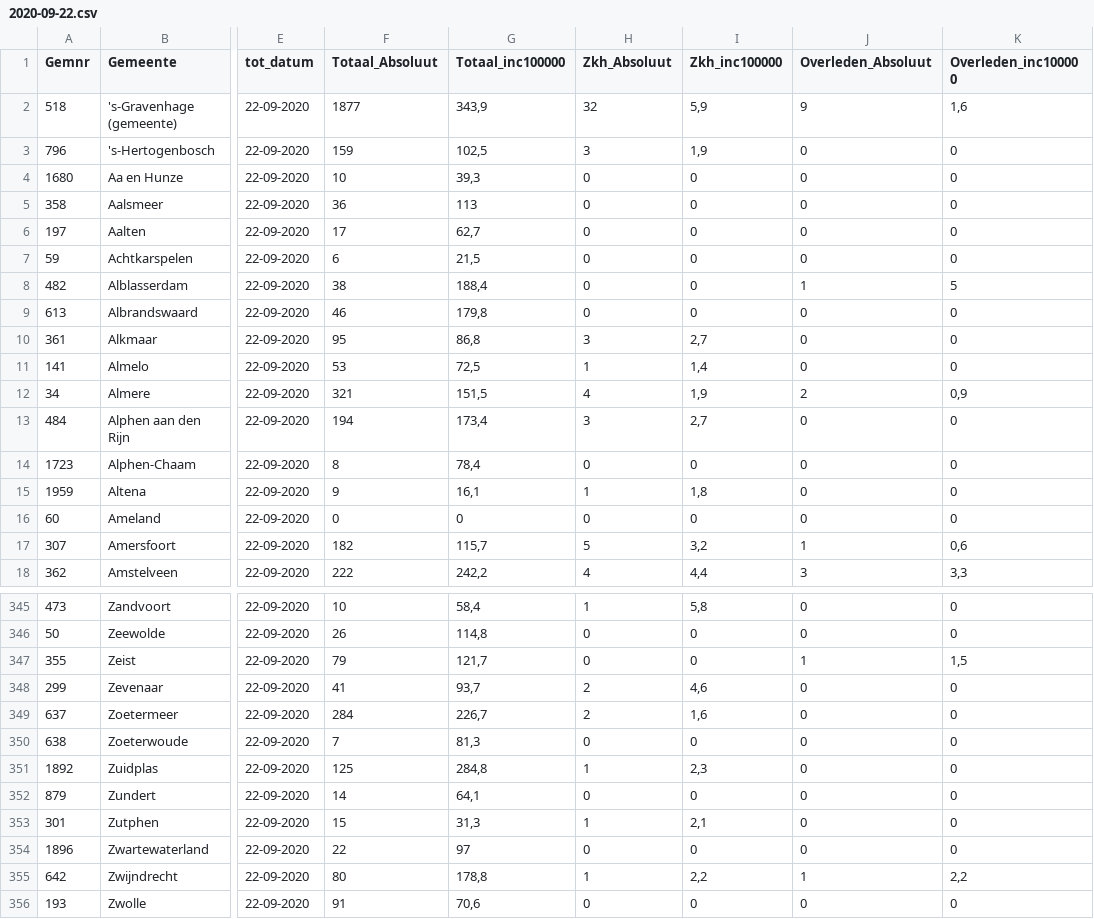
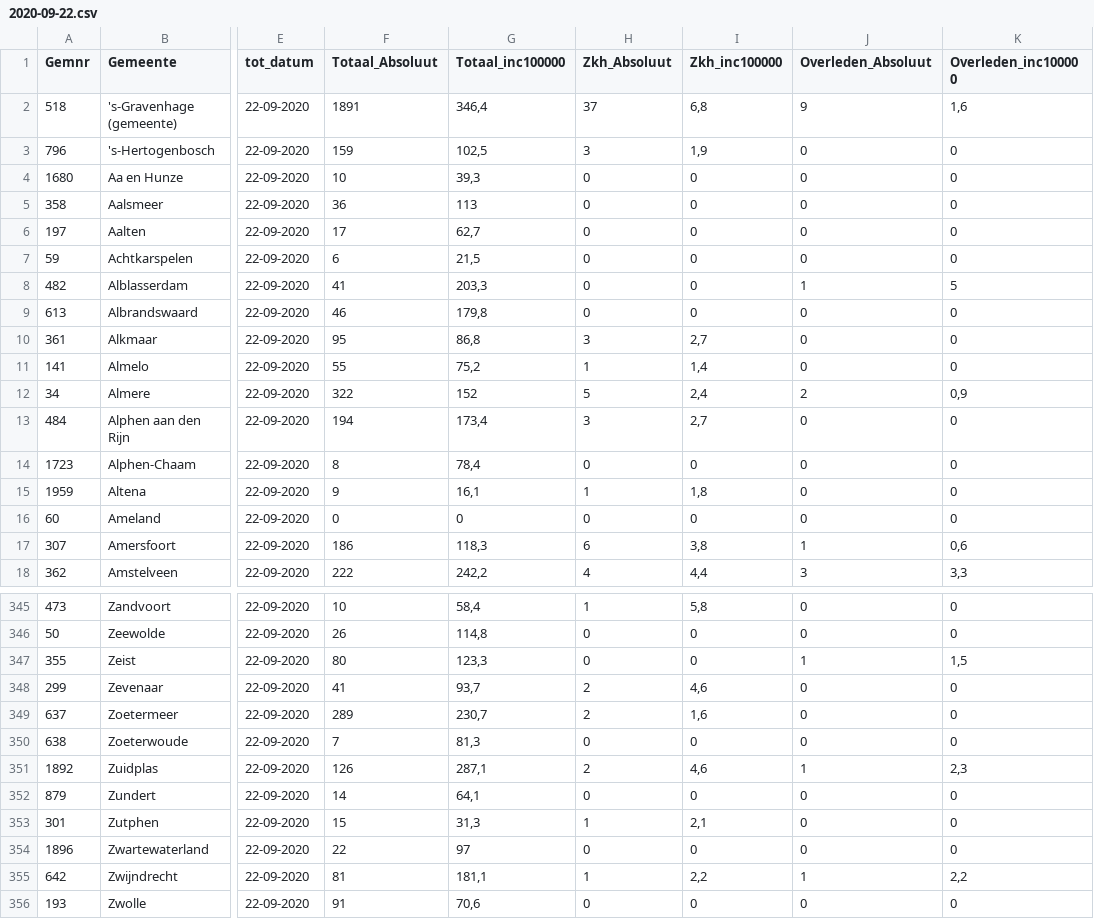
Before and after one commit to fboerman/covid-19-data, a CSV file: nederland/RIVM_timeseries/gemeenten_2weken/2020-09-22.csv, drawn as a sheet; only a part is shown, gaps mark what is left out; the diff covers the shown part only; the diff names each change by its address in the sheet, - before the commit and + after, or states it on an @@ line.

```diff
--- a/nederland/RIVM_timeseries/gemeenten_2weken/2020-09-22.csv
+++ b/nederland/RIVM_timeseries/gemeenten_2weken/2020-09-22.csv
-F2 (Totaal_Absoluut): 1877
+F2 (Totaal_Absoluut): 1891
-G2 (Totaal_inc100000): 343,9
+G2 (Totaal_inc100000): 346,4
-H2 (Zkh_Absoluut): 32
+H2 (Zkh_Absoluut): 37
-I2 (Zkh_inc100000): 5,9
+I2 (Zkh_inc100000): 6,8
-F8 (Totaal_Absoluut): 38
+F8 (Totaal_Absoluut): 41
-G8 (Totaal_inc100000): 188,4
+G8 (Totaal_inc100000): 203,3
-F11 (Totaal_Absoluut): 53
+F11 (Totaal_Absoluut): 55
-G11 (Totaal_inc100000): 72,5
+G11 (Totaal_inc100000): 75,2
-F12 (Totaal_Absoluut): 321
+F12 (Totaal_Absoluut): 322
-G12 (Totaal_inc100000): 151,5
+G12 (Totaal_inc100000): 152
-H12 (Zkh_Absoluut): 4
+H12 (Zkh_Absoluut): 5
-I12 (Zkh_inc100000): 1,9
+I12 (Zkh_inc100000): 2,4
-F17 (Totaal_Absoluut): 182
+F17 (Totaal_Absoluut): 186
-G17 (Totaal_inc100000): 115,7
+G17 (Totaal_inc100000): 118,3
-H17 (Zkh_Absoluut): 5
+H17 (Zkh_Absoluut): 6
-I17 (Zkh_inc100000): 3,2
+I17 (Zkh_inc100000): 3,8
-F347 (Totaal_Absoluut): 79
+F347 (Totaal_Absoluut): 80
-G347 (Totaal_inc100000): 121,7
+G347 (Totaal_inc100000): 123,3
-F349 (Totaal_Absoluut): 284
+F349 (Totaal_Absoluut): 289
-G349 (Totaal_inc100000): 226,7
+G349 (Totaal_inc100000): 230,7
-F351 (Totaal_Absoluut): 125
+F351 (Totaal_Absoluut): 126
-G351 (Totaal_inc100000): 284,8
+G351 (Totaal_inc100000): 287,1
-H351 (Zkh_Absoluut): 1
+H351 (Zkh_Absoluut): 2
-I351 (Zkh_inc100000): 2,3
+I351 (Zkh_inc100000): 4,6
-J351 (Overleden_Absoluut): 0
+J351 (Overleden_Absoluut): 1
-K351 (Overleden_inc100000): 0
+K351 (Overleden_inc100000): 2,3
-F355 (Totaal_Absoluut): 80
+F355 (Totaal_Absoluut): 81
-G355 (Totaal_inc100000): 178,8
+G355 (Totaal_inc100000): 181,1
```
Also changed, not shown: 100 edited cells elsewhere in this file, nederland/RIVM_timeseries/gemeenten_2weken/2020-07-14.csv, nederland/RIVM_timeseries/gemeenten_2weken/2020-08-25.csv, 14 other files.
